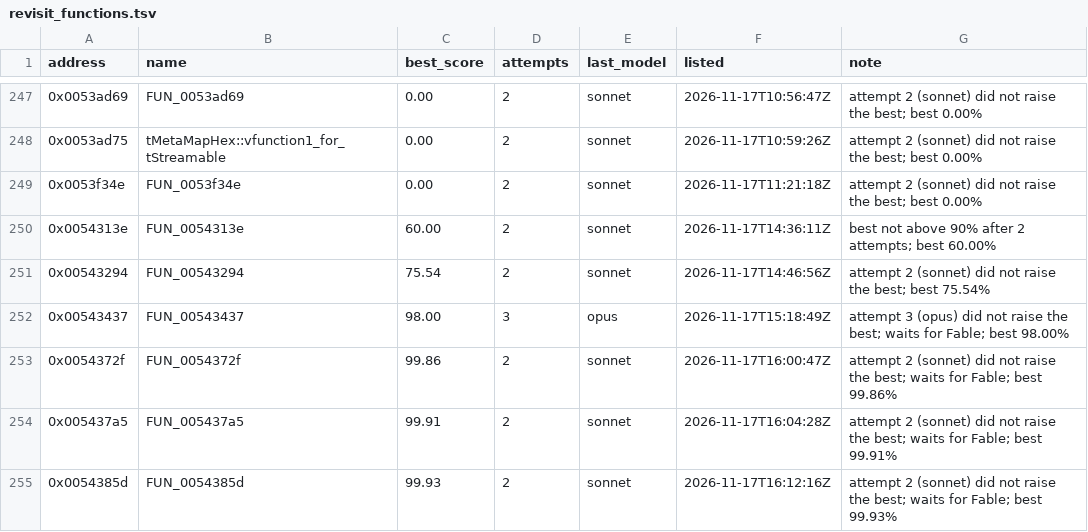
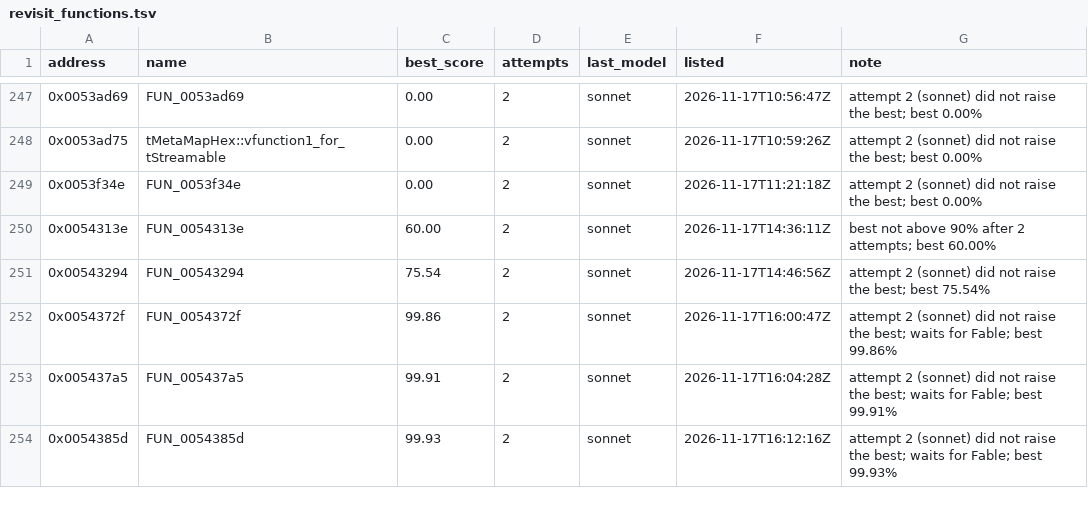
Before and after one commit to marinohardin/SFC2-decomp, a TSV file: analysis/results/revisit_functions.tsv, drawn as a sheet; only a part is shown, gaps mark what is left out; the diff names each change by its address in the sheet, - before the commit and + after, or states it on an @@ line.

Commit message:
chore(harness): take FUN_00543437 (0x00543437) off the revisit list
Exact on a revisit pass.

```diff
--- a/analysis/results/revisit_functions.tsv
+++ b/analysis/results/revisit_functions.tsv
-row 252: 0x00543437 | FUN_00543437 | 98.00 | 3 | opus | 2026-11-17T15:18:49Z | attempt 3 (opus) did not raise the best; waits for Fable; best 98.00%
```
